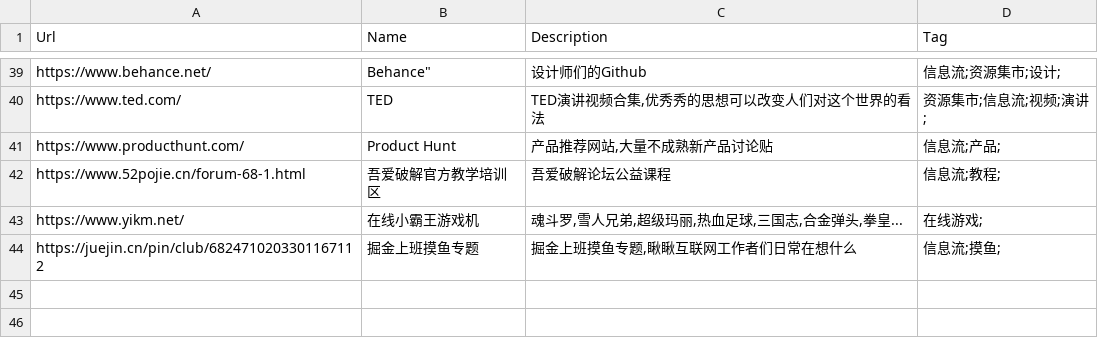
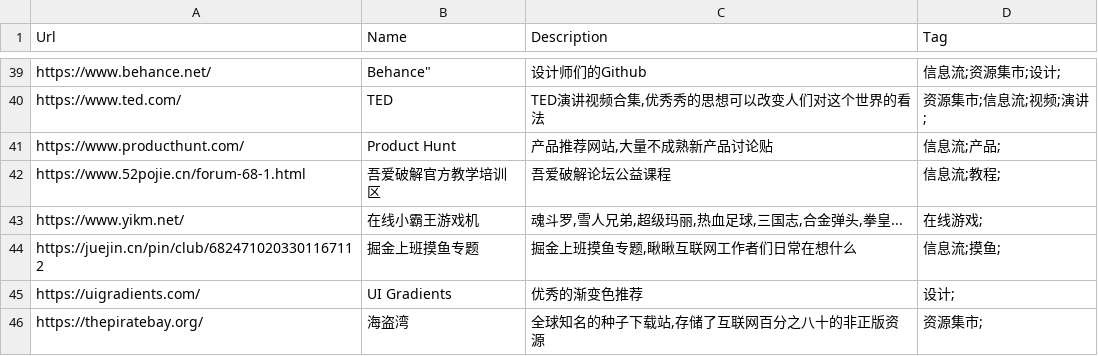
Before and after one commit to zhaoolee/ins, a CSV file: website_info.csv, drawn as a sheet; only a part is shown, gaps mark what is left out; the diff names each change by its address in the sheet, - before the commit and + after, or states it on an @@ line.

Commit message:
ins!

```diff
--- a/website_info.csv
+++ b/website_info.csv
+row 45: https://uigradients.com/ | UI Gradients | 优秀的渐变色推荐 | 设计;
+row 46: https://thepiratebay.org/ | 海盗湾 | 全球知名的种子下载站,存储了互联网百分之八十的非正版资源 | 资源集市;
```
